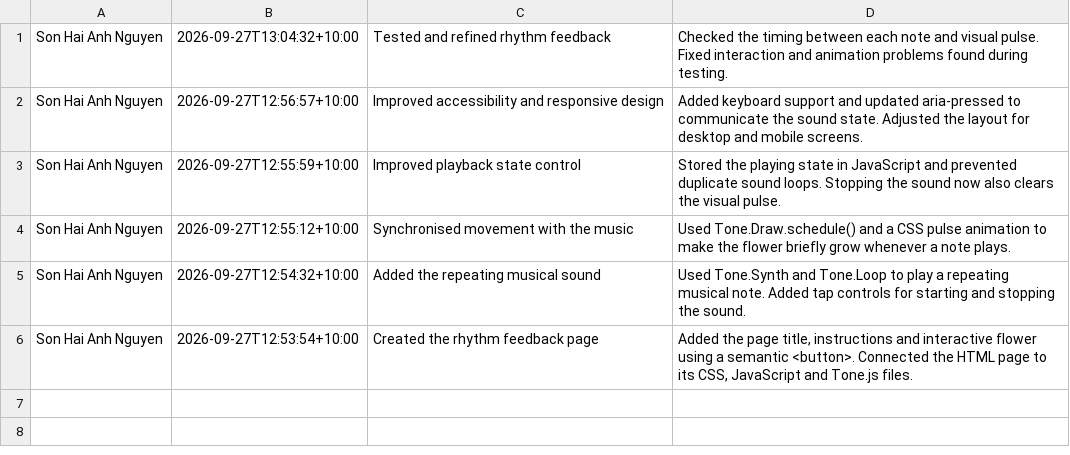
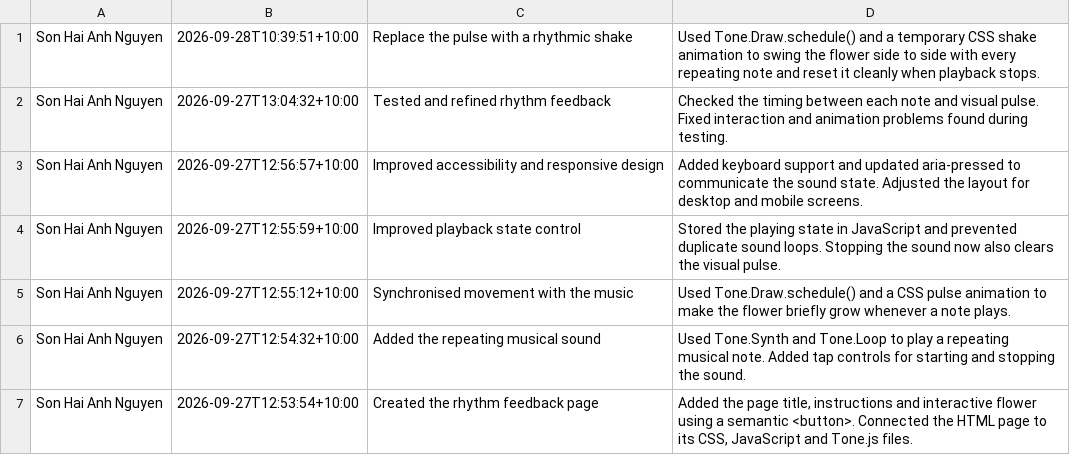
Before and after one commit to Wendy-Area-1-Prototype-1/My-Instrument-Garden-of-Sounds, a CSV file: _site/assets/commit-history/prototype-8/commit_history.csv, drawn as a sheet.

```diff
--- a/_site/assets/commit-history/prototype-8/commit_history.csv
+++ b/_site/assets/commit-history/prototype-8/commit_history.csv
@@ -1 +1,3 @@
+Son Hai Anh Nguyen,2026-09-28T10:39:51+10:00,Replace the pulse with a rhythmic shake,"Used Tone.Draw.schedule() and a temporary CSS shake animation to swing the flower side to side with every repeating note and reset it cleanly when playback stops.
+"
 Son Hai Anh Nguyen,2026-09-27T13:04:32+10:00,Tested and refined rhythm feedback,"Checked the timing between each note and visual pulse. Fixed interaction and animation problems found during testing.
```
Also changed, not shown: _site/assets/commit-history/prototype-7/branch_commit_history.csv, _site/assets/commit-history/prototype-8/branch_commit_history.csv, 11 other files.
